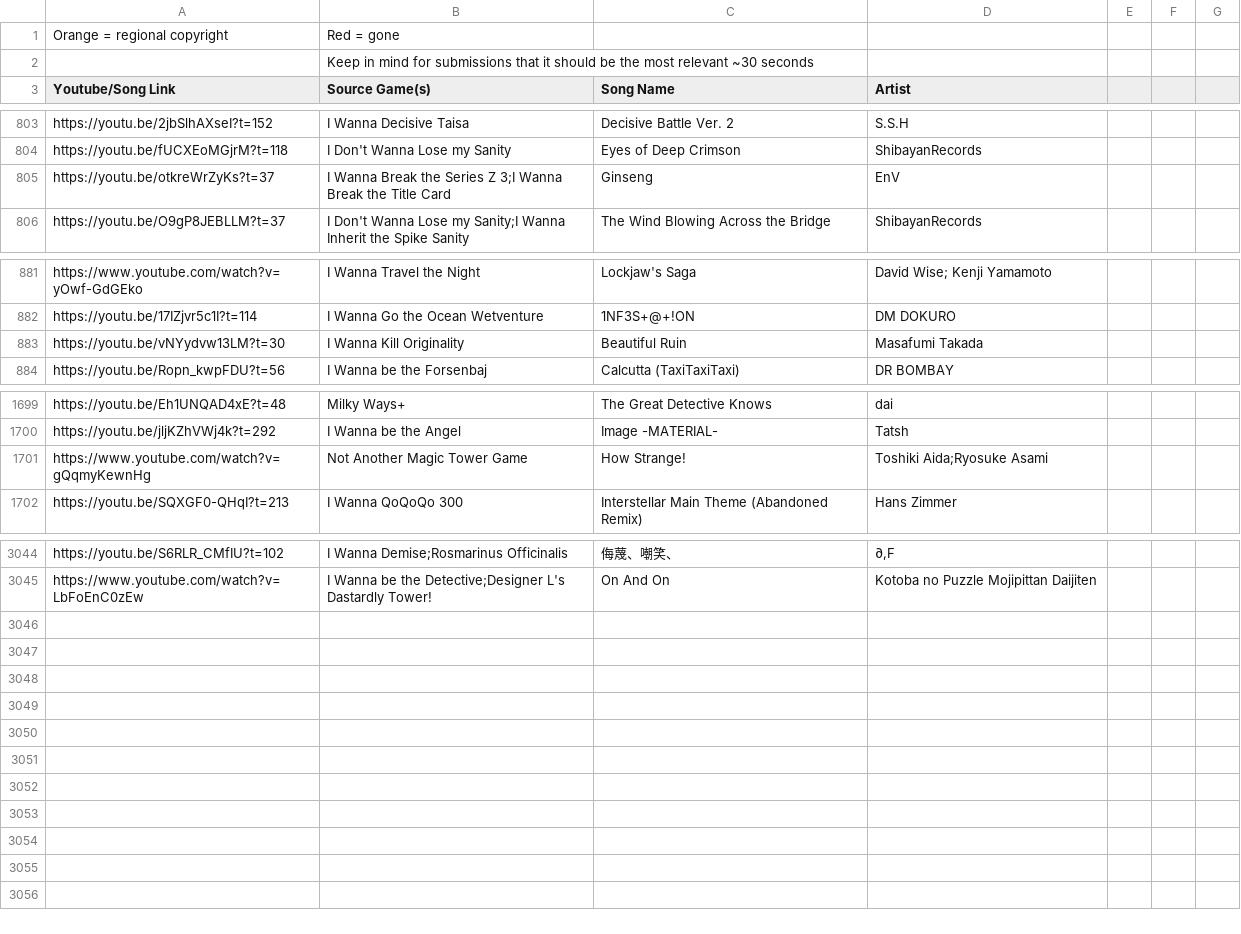
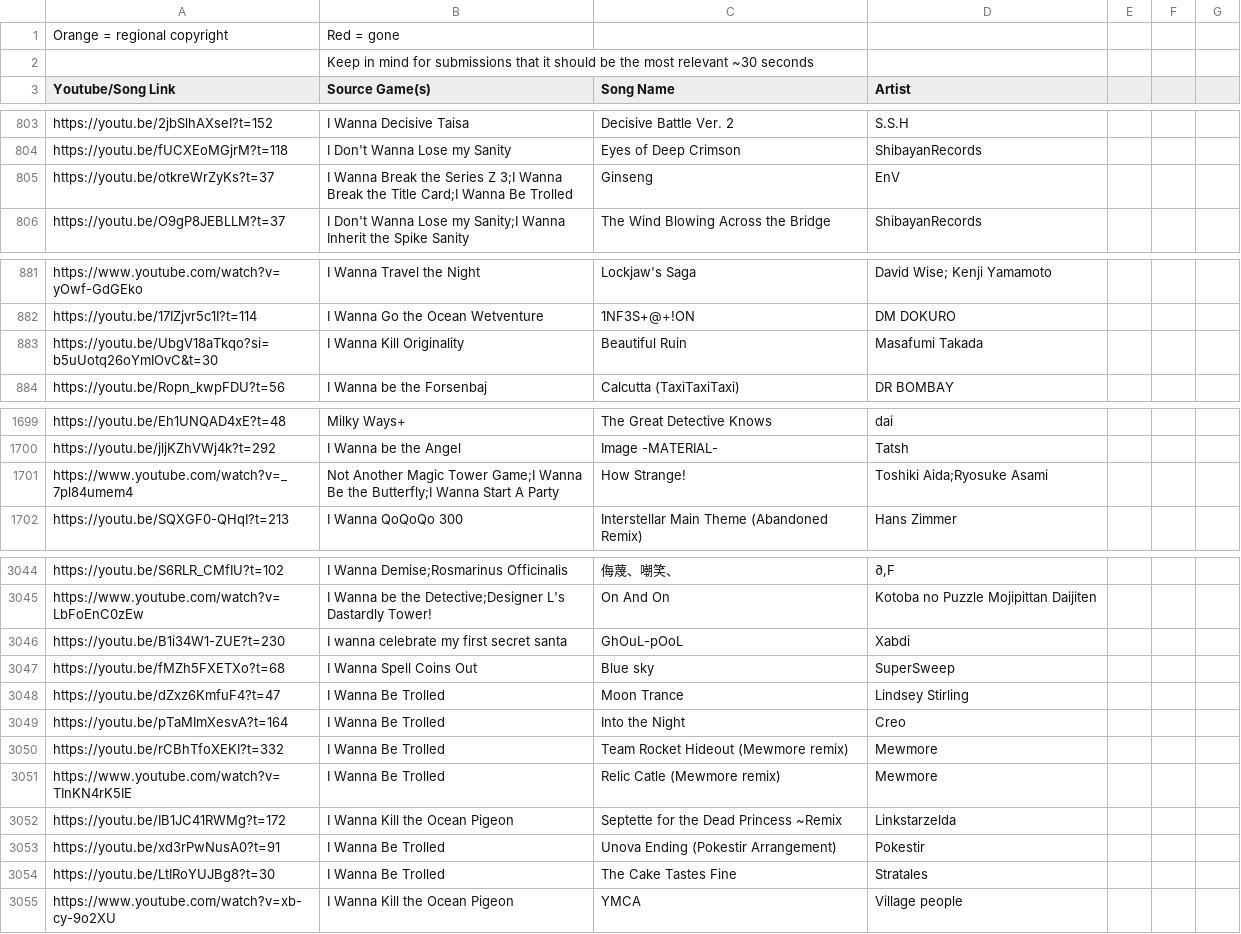
Before and after one commit to PlayerDash2017/Fangame-Music-Quiz-Page-ver, a CSV file: FMQ.csv, drawn as a sheet; only a part is shown, gaps mark what is left out; the diff covers the shown part only.

```diff
--- a/FMQ.csv
+++ b/FMQ.csv
@@ -804,3 +804,3 @@ https://youtu.be/2jbSlhAXseI?t=152,I Wanna Decisive Taisa,Decisive Battle Ver. 2
 https://youtu.be/fUCXEoMGjrM?t=118,I Don't Wanna Lose my Sanity,Eyes of Deep Crimson,ShibayanRecords,,,
-https://youtu.be/otkreWrZyKs?t=37,I Wanna Break the Series Z 3;I Wanna Break the Title Card,Ginseng,EnV,,,
+https://youtu.be/otkreWrZyKs?t=37,I Wanna Break the Series Z 3;I Wanna Break the Title Card;I Wanna Be Trolled,Ginseng,EnV,,,
 https://youtu.be/O9gP8JEBLLM?t=37,I Don't Wanna Lose my Sanity;I Wanna Inherit the Spike Sanity,The Wind Blowing Across the Bridge,ShibayanRecords,,,
@@ -882,3 +882,3 @@ https://www.youtube.com/watch?v=yOwf-GdGEko,I Wanna Travel the Night,Lockjaw's S
 https://youtu.be/17IZjvr5c1I?t=114,I Wanna Go the Ocean Wetventure,1NF3S+@+!ON,DM DOKURO,,,
-https://youtu.be/vNYydvw13LM?t=30,I Wanna Kill Originality,Beautiful Ruin,Masafumi Takada,,,
+https://youtu.be/UbgV18aTkqo?si=b5uUotq26oYmIOvC&t=30,I Wanna Kill Originality,Beautiful Ruin,Masafumi Takada,,,
 https://youtu.be/Ropn_kwpFDU?t=56,I Wanna be the Forsenbaj,Calcutta (TaxiTaxiTaxi),DR BOMBAY,,,
@@ -1701,3 +1701,3 @@ https://youtu.be/Eh1UNQAD4xE?t=48,Milky Ways+,The Great Detective Knows,dai,,,
 https://youtu.be/jljKZhVWj4k?t=292,I Wanna be the Angel,Image -MATERIAL-,Tatsh,,,
-https://www.youtube.com/watch?v=gQqmyKewnHg,Not Another Magic Tower Game,How Strange! ,Toshiki Aida;Ryosuke Asami,,,
+https://www.youtube.com/watch?v=_7pl84umem4,Not Another Magic Tower Game;I Wanna Be the Butterfly;I Wanna Start A Party,How Strange! ,Toshiki Aida;Ryosuke Asami,,,
 https://youtu.be/SQXGF0-QHqI?t=213,I Wanna QoQoQo 300,Interstellar Main Theme (Abandoned Remix),Hans Zimmer,,,
@@ -3046 +3046,11 @@ https://youtu.be/S6RLR_CMfIU?t=102,I Wanna Demise;Rosmarinus Officinalis,侮蔑
 https://www.youtube.com/watch?v=LbFoEnC0zEw,I Wanna be the Detective;Designer L's Dastardly Tower!,On And On,Kotoba no Puzzle Mojipittan Daijiten,,,
+https://youtu.be/B1i34W1-ZUE?t=230,I wanna celebrate my first secret santa,GhOuL-pOoL,Xabdi,,,
+https://youtu.be/fMZh5FXETXo?t=68,I Wanna Spell Coins Out,Blue sky,SuperSweep,,,
+https://youtu.be/dZxz6KmfuF4?t=47,I Wanna Be Trolled,Moon Trance,Lindsey Stirling,,,
+https://youtu.be/pTaMImXesvA?t=164,I Wanna Be Trolled,Into the Night,Creo,,,
+https://youtu.be/rCBhTfoXEKI?t=332,I Wanna Be Trolled,Team Rocket Hideout (Mewmore remix),Mewmore,,,
+https://www.youtube.com/watch?v=TInKN4rK5IE,I Wanna Be Trolled,Relic Catle (Mewmore remix),Mewmore,,,
+https://youtu.be/IB1JC41RWMg?t=172,I Wanna Kill the Ocean Pigeon,Septette for the Dead Princess ~Remix,Linkstarzelda,,,
+https://youtu.be/xd3rPwNusA0?t=91,I Wanna Be Trolled,Unova Ending (Pokestir Arrangement),Pokestir,,,
+https://youtu.be/LtIRoYUJBg8?t=30,I Wanna Be Trolled,The Cake Tastes Fine,Stratales,,,
+https://www.youtube.com/watch?v=xb-cy-9o2XU,I Wanna Kill the Ocean Pigeon,YMCA,Village people,,,
```
Also changed, not shown: 4 edited cells elsewhere in this file, 1 other file.
